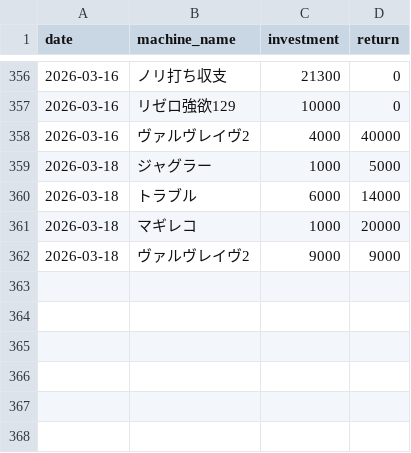
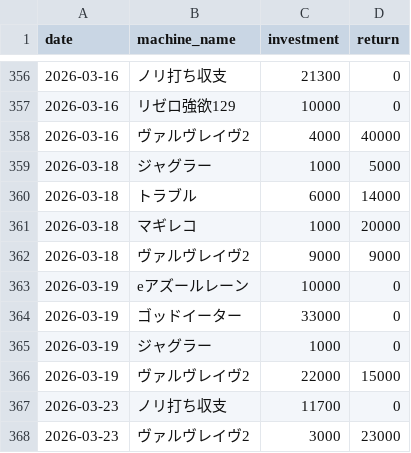
Before and after one commit to stars-stars/pachinko, a CSV file: data/day_datas.csv, drawn as a sheet; only a part is shown, gaps mark what is left out; the diff names each change by its address in the sheet, - before the commit and + after, or states it on an @@ line.

```diff
--- a/data/day_datas.csv
+++ b/data/day_datas.csv
+row 363: 2026-03-19 | eアズールレーン | 10000 | 0
+row 364: 2026-03-19 | ゴッドイーター | 33000 | 0
+row 365: 2026-03-19 | ジャグラー | 1000 | 0
+row 366: 2026-03-19 | ヴァルヴレイヴ2 | 22000 | 15000
+row 367: 2026-03-23 | ノリ打ち収支 | 11700 | 0
+row 368: 2026-03-23 | ヴァルヴレイヴ2 | 3000 | 23000
```
Also changed, not shown: 5 other files.
